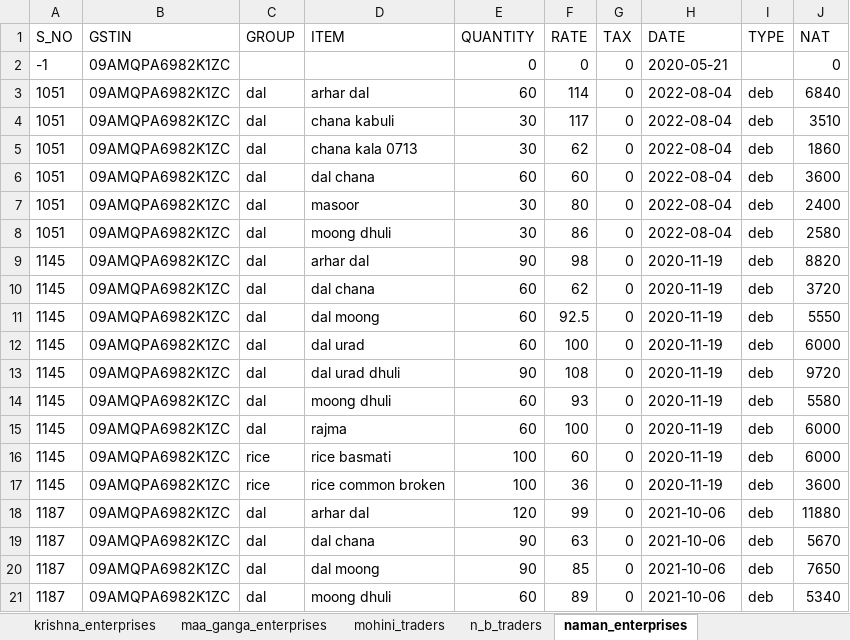
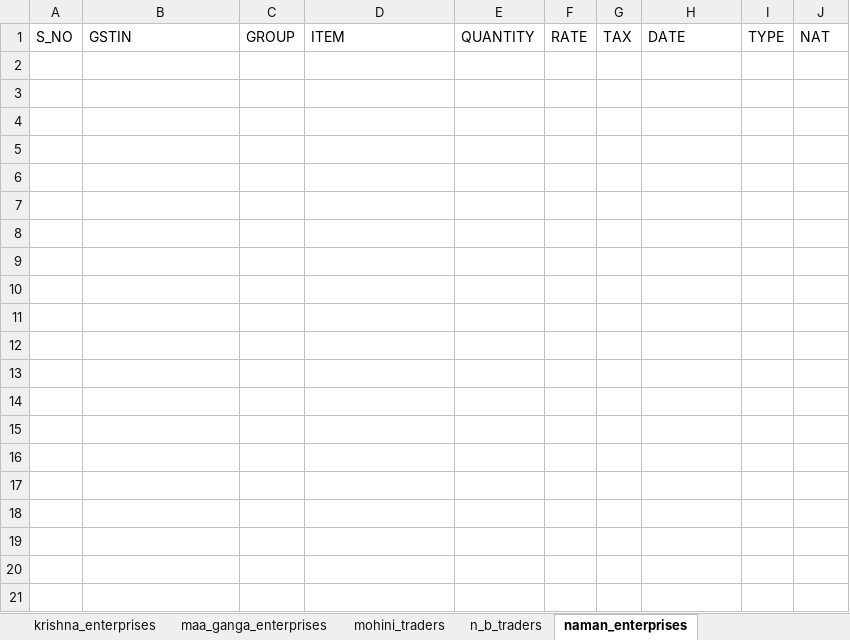
Before and after one commit to Utkarshagrawal1906/Acc, an Excel workbook: shivam_provision_store_purc.xlsx, sheet naman_enterprises, drawn as a sheet; only a part is shown; values as stored, in another font and other column widths than the file's, no borders; the diff covers the shown part only; the diff names each change by its address in the sheet, - before the commit and + after, or states it on an @@ line.

```diff
--- a/shivam_provision_store_purc.xlsx (sheet naman_enterprises)
+++ b/shivam_provision_store_purc.xlsx (sheet naman_enterprises)
-row 2: -1 | 09AMQPA6982K1ZC |  |  | 0 | 0 | 0 | 2020-05-21 |  | 0
-row 3: 1051 | 09AMQPA6982K1ZC | dal | arhar dal | 60 | 114 | 0 | 2022-08-04 | deb | 6840
-row 4: 1051 | 09AMQPA6982K1ZC | dal | chana kabuli | 30 | 117 | 0 | 2022-08-04 | deb | 3510
-row 5: 1051 | 09AMQPA6982K1ZC | dal | chana kala 0713 | 30 | 62 | 0 | 2022-08-04 | deb | 1860
-row 6: 1051 | 09AMQPA6982K1ZC | dal | dal chana | 60 | 60 | 0 | 2022-08-04 | deb | 3600
-row 7: 1051 | 09AMQPA6982K1ZC | dal | masoor | 30 | 80 | 0 | 2022-08-04 | deb | 2400
-row 8: 1051 | 09AMQPA6982K1ZC | dal | moong dhuli | 30 | 86 | 0 | 2022-08-04 | deb | 2580
-row 9: 1145 | 09AMQPA6982K1ZC | dal | arhar dal | 90 | 98 | 0 | 2020-11-19 | deb | 8820
-row 10: 1145 | 09AMQPA6982K1ZC | dal | dal chana | 60 | 62 | 0 | 2020-11-19 | deb | 3720
-row 11: 1145 | 09AMQPA6982K1ZC | dal | dal moong | 60 | 92.5 | 0 | 2020-11-19 | deb | 5550
-row 12: 1145 | 09AMQPA6982K1ZC | dal | dal urad | 60 | 100 | 0 | 2020-11-19 | deb | 6000
-row 13: 1145 | 09AMQPA6982K1ZC | dal | dal urad dhuli | 90 | 108 | 0 | 2020-11-19 | deb | 9720
-row 14: 1145 | 09AMQPA6982K1ZC | dal | moong dhuli | 60 | 93 | 0 | 2020-11-19 | deb | 5580
-row 15: 1145 | 09AMQPA6982K1ZC | dal | rajma | 60 | 100 | 0 | 2020-11-19 | deb | 6000
-row 16: 1145 | 09AMQPA6982K1ZC | rice | rice basmati | 100 | 60 | 0 | 2020-11-19 | deb | 6000
-row 17: 1145 | 09AMQPA6982K1ZC | rice | rice common broken | 100 | 36 | 0 | 2020-11-19 | deb | 3600
-row 18: 1187 | 09AMQPA6982K1ZC | dal | arhar dal | 120 | 99 | 0 | 2021-10-06 | deb | 11880
-row 19: 1187 | 09AMQPA6982K1ZC | dal | dal chana | 90 | 63 | 0 | 2021-10-06 | deb | 5670
-row 20: 1187 | 09AMQPA6982K1ZC | dal | dal moong | 90 | 85 | 0 | 2021-10-06 | deb | 7650
-row 21: 1187 | 09AMQPA6982K1ZC | dal | moong dhuli | 60 | 89 | 0 | 2021-10-06 | deb | 5340
```
Also changed, not shown: 58 removed rows elsewhere in this sheet, sheet gupta_dal_mills, sheet a_g_enterprises, sheet parul_traders, sheet n_b_traders, sheet raj_shree_distributors, sheet deena_nath_and_sons, 33 more sheets.
